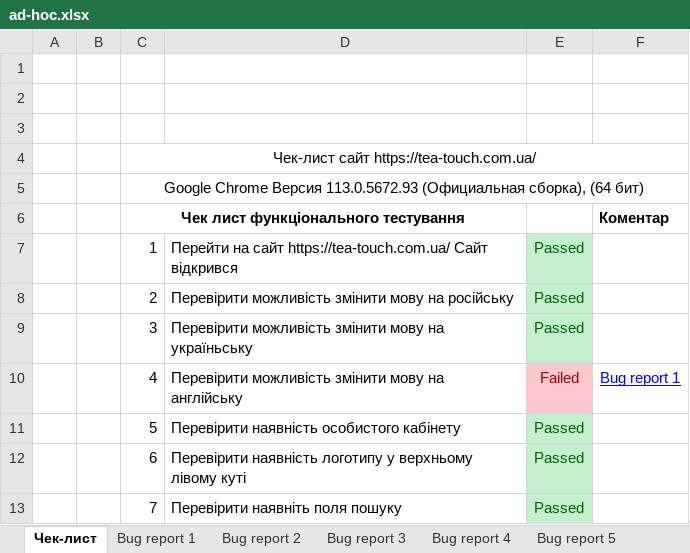
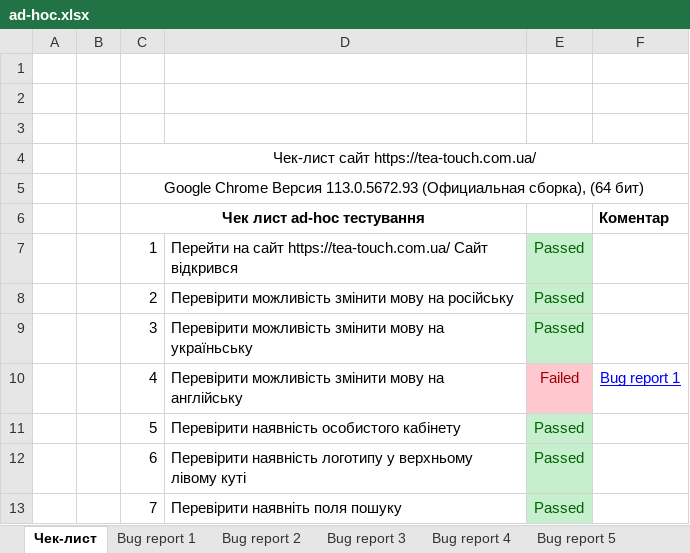
Before and after one commit to NagelZieher/Repository-Hryhorenko, an Excel workbook: ad-hoc.xlsx, sheet Чек-лист, drawn as a sheet; only a part is shown; values as stored, in another font and other column widths than the file's, no borders; the diff names each change by its address in the sheet, - before the commit and + after, or states it on an @@ line.

```diff
--- a/ad-hoc.xlsx (sheet Чек-лист)
+++ b/ad-hoc.xlsx (sheet Чек-лист)
-C6: Чек лист функціонального тестування
+C6: Чек лист ad-hoc тестування
```
Also changed, not shown: other sheet tabs.
